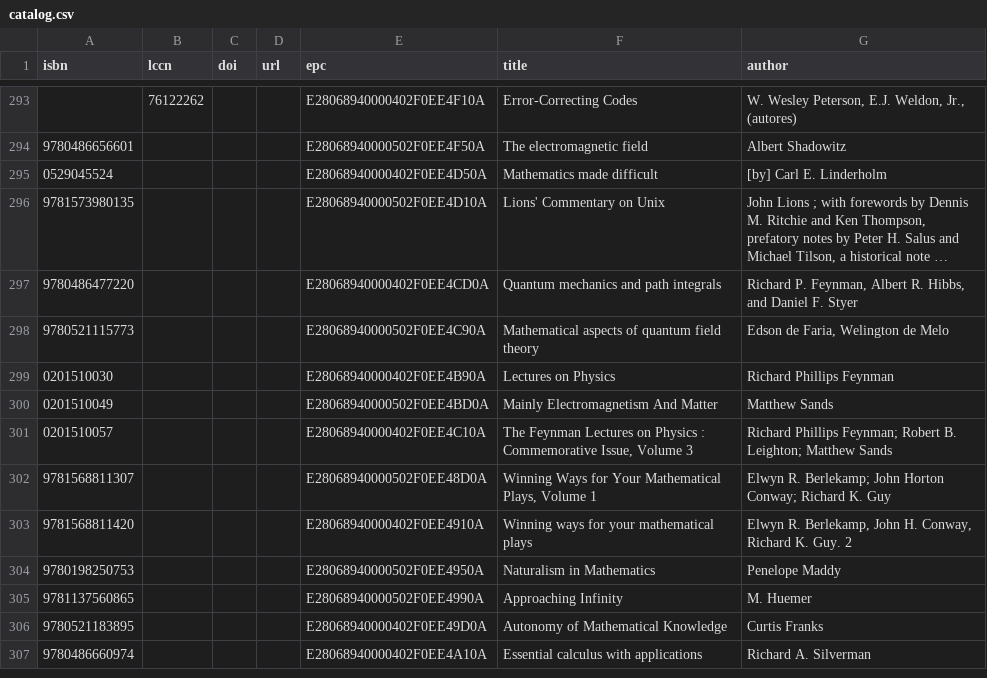
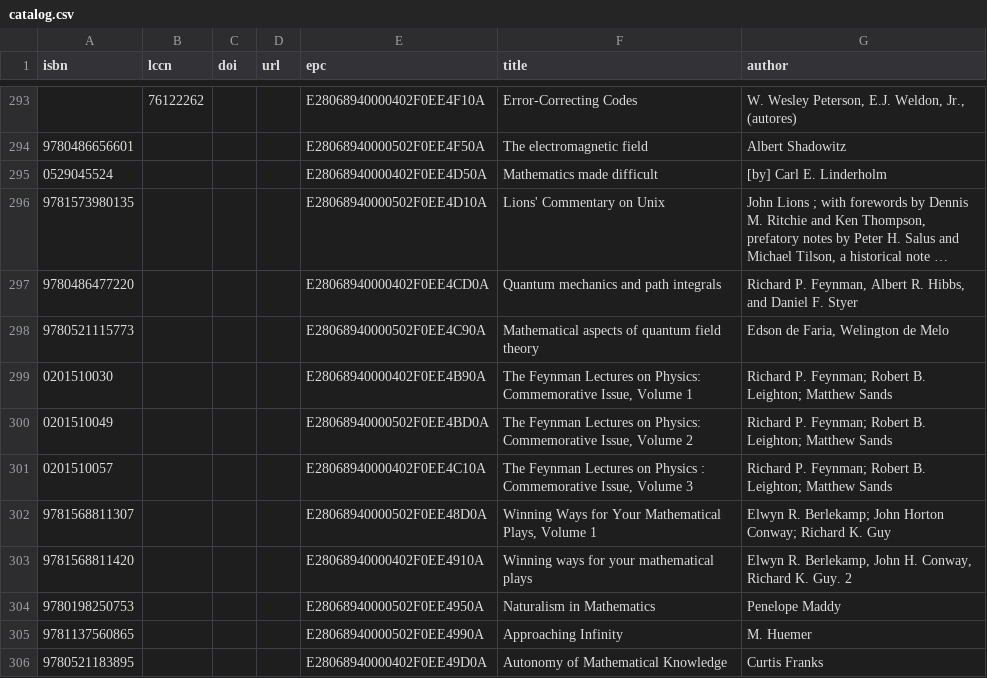
Before and after one commit to smoofra/catalog, a CSV file: catalog.csv, drawn as a sheet; only a part is shown, gaps mark what is left out; the shorter side is filled out with more unchanged rows; long unchanged cells end in ….

Commit message:
fix feynman lectures

```diff
--- a/catalog.csv
+++ b/catalog.csv
@@ -298,5 +298,5 @@ isbn,lccn,doi,url,epc,title,author
 9780521115773,,,,E28068940000502F0EE4C90A,Mathematical aspects of quantum field theory,"Edson de Faria, Welington de Melo"
-0201510030,,,,E28068940000402F0EE4B90A,Lectures on Physics,Richard Phillips Feynman
-0201510049,,,,E28068940000502F0EE4BD0A,Mainly Electromagnetism And Matter,Matthew Sands
-0201510057,,,,E28068940000402F0EE4C10A,"The Feynman Lectures on Physics : Commemorative Issue, Volume 3",Richard Phillips Feynman; Robert B. Leighton; Matthew Sands
+0201510030,,,,E28068940000402F0EE4B90A,"The Feynman Lectures on Physics: Commemorative Issue, Volume 1",Richard P. Feynman; Robert B. Leighton; Matthew Sands
+0201510049,,,,E28068940000502F0EE4BD0A,"The Feynman Lectures on Physics: Commemorative Issue, Volume 2",Richard P. Feynman; Robert B. Leighton; Matthew Sands
+0201510057,,,,E28068940000402F0EE4C10A,"The Feynman Lectures on Physics : Commemorative Issue, Volume 3",Richard P. Feynman; Robert B. Leighton; Matthew Sands
 9781568811307,,,,E28068940000502F0EE48D0A,"Winning Ways for Your Mathematical Plays, Volume 1",Elwyn R. Berlekamp; John Horton Conway; Richard K. Guy
```
